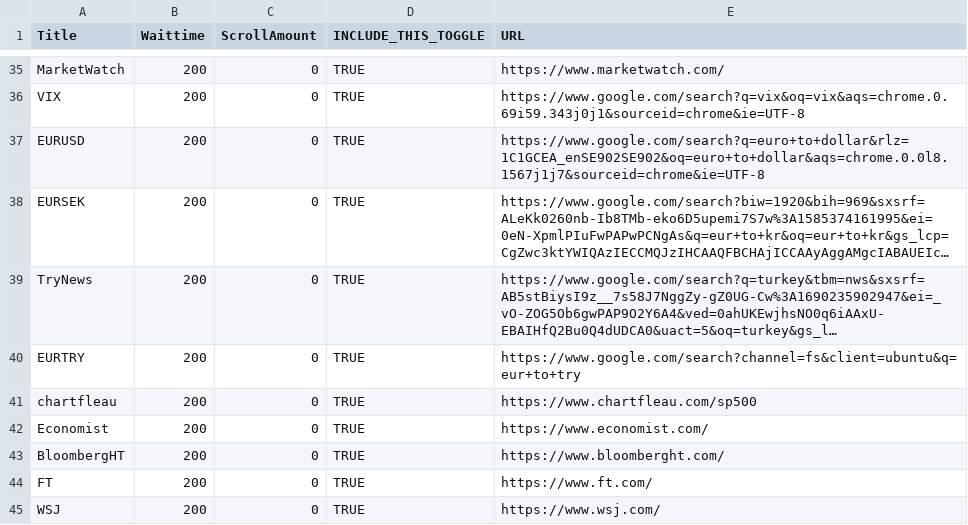
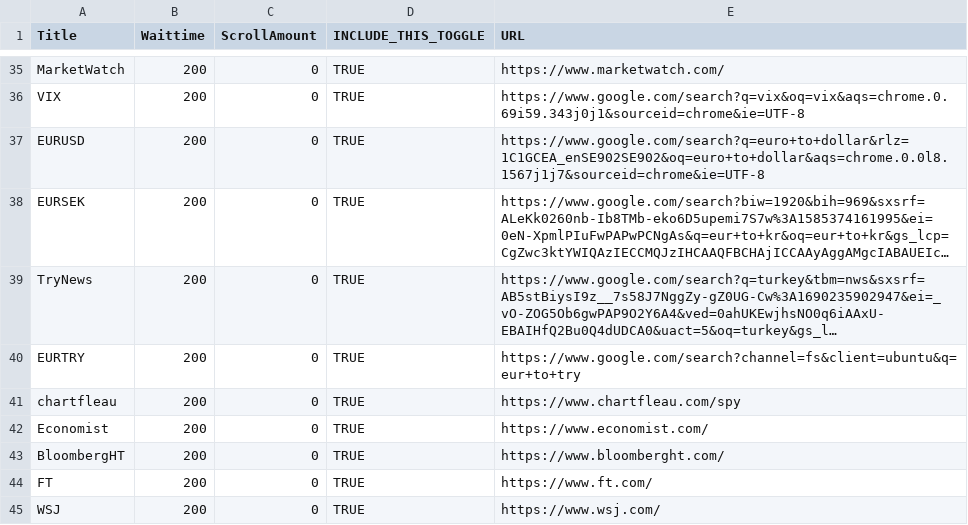
Before and after one commit to brkalp/fatwoman, a CSV file: Scripts_Surfer/urls_2.csv, drawn as a sheet; only a part is shown, gaps mark what is left out; long unchanged cells end in …; the diff names each change by its address in the sheet, - before the commit and + after, or states it on an @@ line.

```diff
--- a/Scripts_Surfer/urls_2.csv
+++ b/Scripts_Surfer/urls_2.csv
-E41 (URL): https://www.chartfleau.com/sp500
+E41 (URL): https://www.chartfleau.com/spy
```
Also changed, not shown: Scripts_Avanza_Scrape/website_list.csv, 12 other files.
